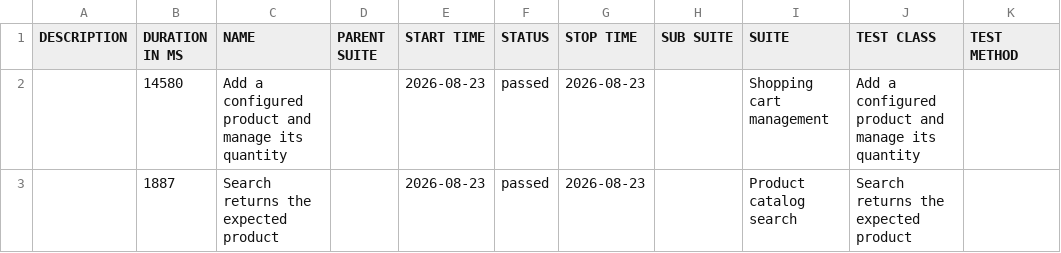
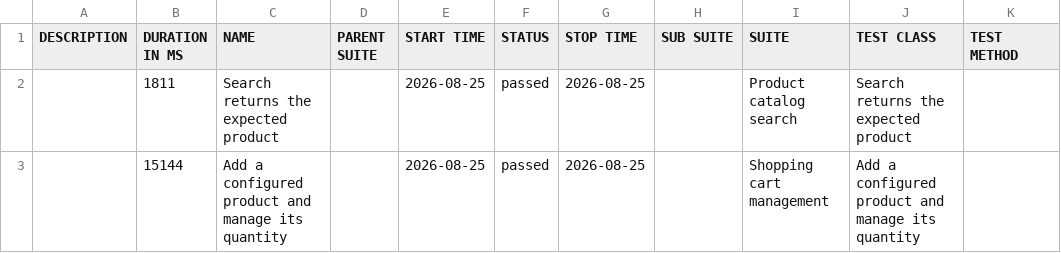
Before and after one commit to zhabieiev/aqa-regression-framework, a CSV file: commerce/data/suites.csv, drawn as a sheet.

```diff
--- a/commerce/data/suites.csv
+++ b/commerce/data/suites.csv
@@ -1,3 +1,3 @@
 "DESCRIPTION","DURATION IN MS","NAME","PARENT SUITE","START TIME","STATUS","STOP TIME","SUB SUITE","SUITE","TEST CLASS","TEST METHOD"
-"","14580","Add a configured product and manage its quantity","","2026-08-23","passed","2026-08-23","","Shopping cart management","Add a configured product and manage its quantity",""
-"","1887","Search returns the expected product","","2026-08-23","passed","2026-08-23","","Product catalog search","Search returns the expected product",""
+"","1811","Search returns the expected product","","2026-08-25","passed","2026-08-25","","Product catalog search","Search returns the expected product",""
+"","15144","Add a configured product and manage its quantity","","2026-08-25","passed","2026-08-25","","Shopping cart management","Add a configured product and manage its quantity",""
```
Also changed, not shown: commerce/data/behaviors.csv, 27 other files.
